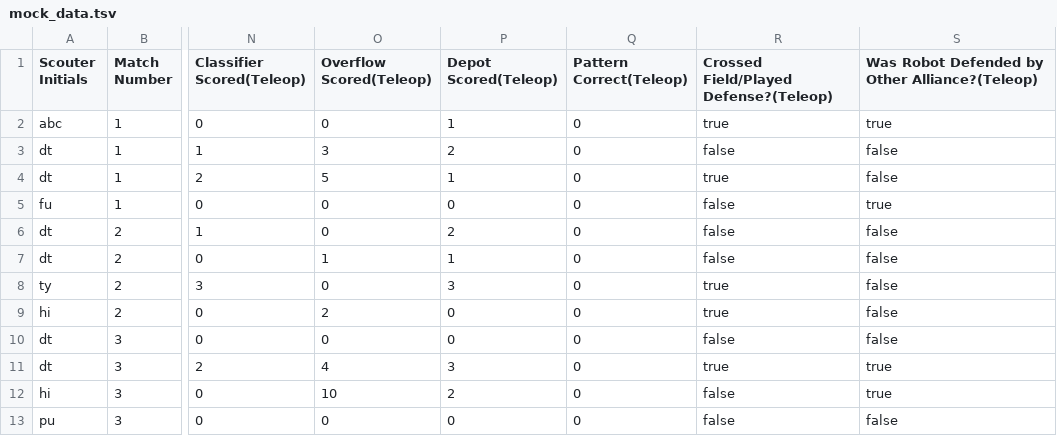
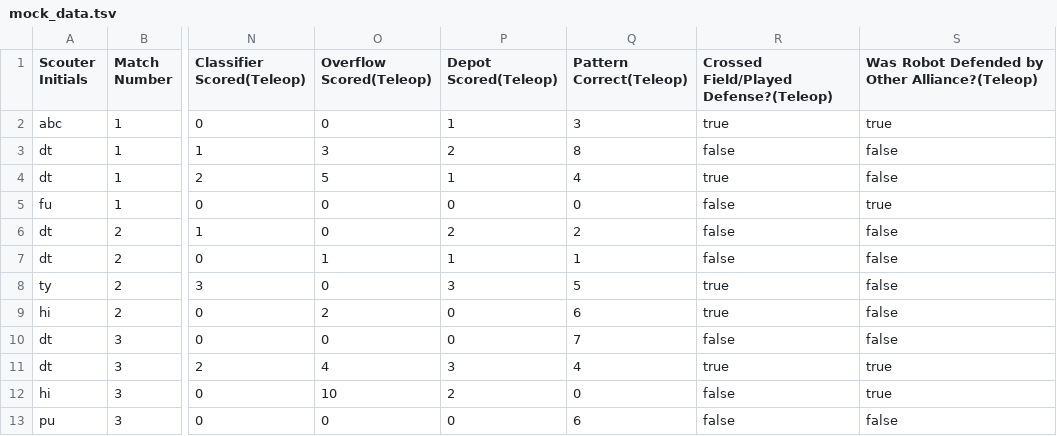
Before and after one commit to GirlsOfSteelRobotics/2025FTCScoutingApp, a TSV file: mock_data.tsv, drawn as a sheet; only a part is shown, gaps mark what is left out; the diff names each change by its address in the sheet, - before the commit and + after, or states it on an @@ line.

Commit message:
average pattern plots

```diff
--- a/mock_data.tsv
+++ b/mock_data.tsv
-Q2 (Pattern Correct(Teleop)): 0
+Q2 (Pattern Correct(Teleop)): 3
-Q3 (Pattern Correct(Teleop)): 0
+Q3 (Pattern Correct(Teleop)): 8
-Q4 (Pattern Correct(Teleop)): 0
+Q4 (Pattern Correct(Teleop)): 4
-Q6 (Pattern Correct(Teleop)): 0
+Q6 (Pattern Correct(Teleop)): 2
-Q7 (Pattern Correct(Teleop)): 0
+Q7 (Pattern Correct(Teleop)): 1
-Q8 (Pattern Correct(Teleop)): 0
+Q8 (Pattern Correct(Teleop)): 5
-Q9 (Pattern Correct(Teleop)): 0
+Q9 (Pattern Correct(Teleop)): 6
-Q10 (Pattern Correct(Teleop)): 0
+Q10 (Pattern Correct(Teleop)): 7
-Q11 (Pattern Correct(Teleop)): 0
+Q11 (Pattern Correct(Teleop)): 4
-Q13 (Pattern Correct(Teleop)): 0
+Q13 (Pattern Correct(Teleop)): 6
```
Also changed, not shown: 2 other files.
